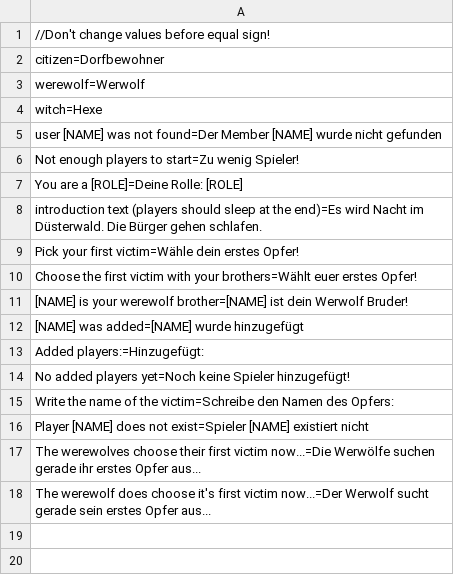
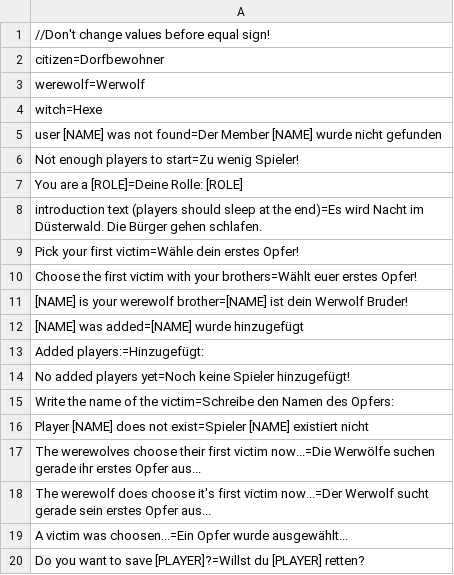
Before and after one commit to Kolaz19/werewolf_discord_bot, a CSV file: translation.csv, drawn as a sheet.

```diff
--- a/translation.csv
+++ b/translation.csv
@@ -18 +18,3 @@ The werewolves choose their first victim now...=Die Werwölfe suchen gerade ihr
 The werewolf does choose it's first victim now...=Der Werwolf sucht gerade sein erstes Opfer aus...
+A victim was choosen...=Ein Opfer wurde ausgewählt...
+Do you want to save [PLAYER]?=Willst du [PLAYER] retten?
```
Also changed, not shown: 2 other files.
